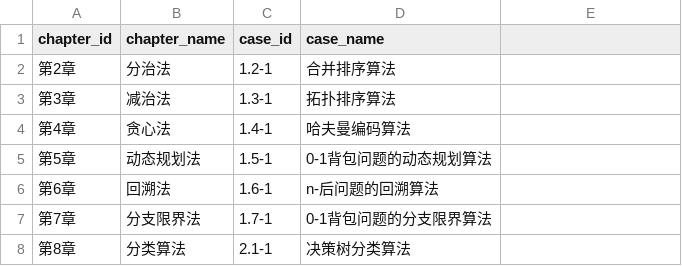
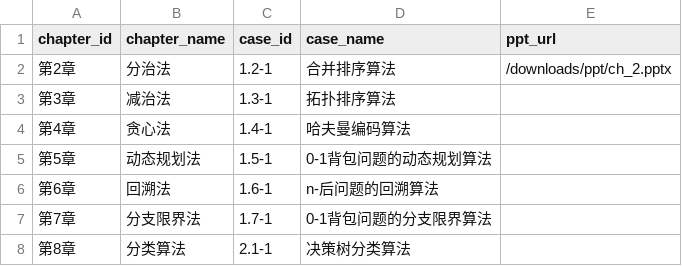
Before and after one commit to cloudcodework/cloudcodework.github.io, a CSV file: _data/cases.csv, drawn as a sheet; only a part is shown; the diff names each change by its address in the sheet, - before the commit and + after, or states it on an @@ line.

Commit message:
实现"点击下载案例资源"按钮：alter cases元数据，编写 case 页面代码

```diff
--- a/_data/cases.csv
+++ b/_data/cases.csv
-E1: (empty)
+E1: ppt_url
-E2 (ppt_url): (empty)
+E2 (ppt_url): /downloads/ppt/ch_2.pptx
```
Also changed, not shown: 2 other files.
